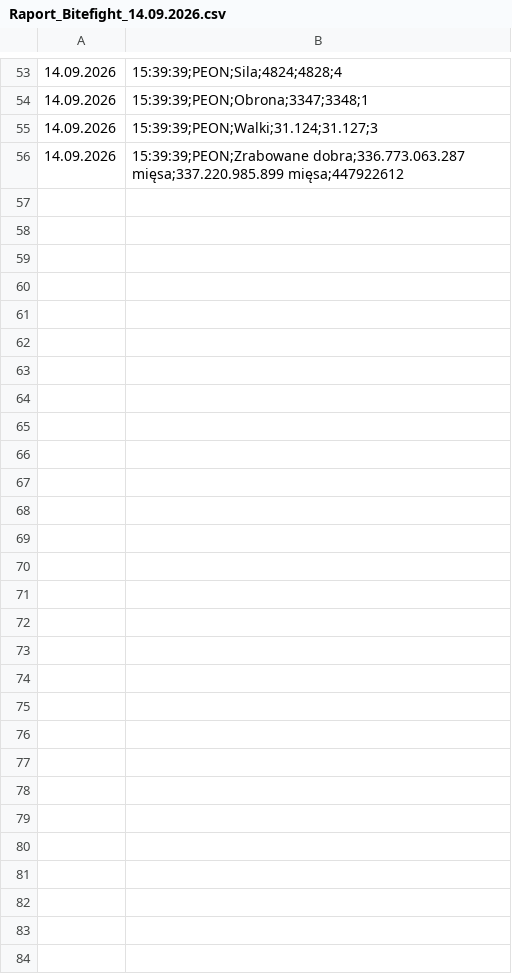
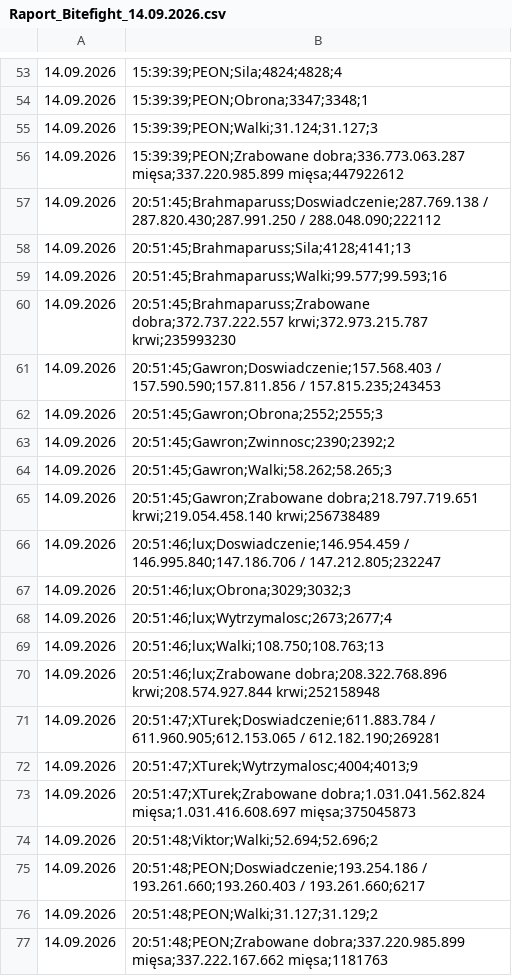
Before and after one commit to statystyki-bf/SledzikBitefight, a CSV file: Raport_Bitefight_14.09.2026.csv, drawn as a sheet; only a part is shown, gaps mark what is left out.

```diff
--- a/Raport_Bitefight_14.09.2026.csv
+++ b/Raport_Bitefight_14.09.2026.csv
@@ -56 +56,22 @@
 14.09.2026, 15:39:39;PEON;Zrabowane dobra;336.773.063.287 mięsa;337.220.985.899 mięsa;447922612
+14.09.2026, 20:51:45;Brahmaparuss;Doswiadczenie;287.769.138 / 287.820.430;287.991.250 / 288.048.090;222112
+14.09.2026, 20:51:45;Brahmaparuss;Sila;4128;4141;13
+14.09.2026, 20:51:45;Brahmaparuss;Walki;99.577;99.593;16
+14.09.2026, 20:51:45;Brahmaparuss;Zrabowane dobra;372.737.222.557 krwi;372.973.215.787 krwi;235993230
+14.09.2026, 20:51:45;Gawron;Doswiadczenie;157.568.403 / 157.590.590;157.811.856 / 157.815.235;243453
+14.09.2026, 20:51:45;Gawron;Obrona;2552;2555;3
+14.09.2026, 20:51:45;Gawron;Zwinnosc;2390;2392;2
+14.09.2026, 20:51:45;Gawron;Walki;58.262;58.265;3
+14.09.2026, 20:51:45;Gawron;Zrabowane dobra;218.797.719.651 krwi;219.054.458.140 krwi;256738489
+14.09.2026, 20:51:46;lux;Doswiadczenie;146.954.459 / 146.995.840;147.186.706 / 147.212.805;232247
+14.09.2026, 20:51:46;lux;Obrona;3029;3032;3
+14.09.2026, 20:51:46;lux;Wytrzymalosc;2673;2677;4
+14.09.2026, 20:51:46;lux;Walki;108.750;108.763;13
+14.09.2026, 20:51:46;lux;Zrabowane dobra;208.322.768.896 krwi;208.574.927.844 krwi;252158948
+14.09.2026, 20:51:47;XTurek;Doswiadczenie;611.883.784 / 611.960.905;612.153.065 / 612.182.190;269281
+14.09.2026, 20:51:47;XTurek;Wytrzymalosc;4004;4013;9
+14.09.2026, 20:51:47;XTurek;Zrabowane dobra;1.031.041.562.824 mięsa;1.031.416.608.697 mięsa;375045873
+14.09.2026, 20:51:48;Viktor;Walki;52.694;52.696;2
+14.09.2026, 20:51:48;PEON;Doswiadczenie;193.254.186 / 193.261.660;193.260.403 / 193.261.660;6217
+14.09.2026, 20:51:48;PEON;Walki;31.127;31.129;2
+14.09.2026, 20:51:48;PEON;Zrabowane dobra;337.220.985.899 mięsa;337.222.167.662 mięsa;1181763
```
Also changed, not shown: 1 other file.
